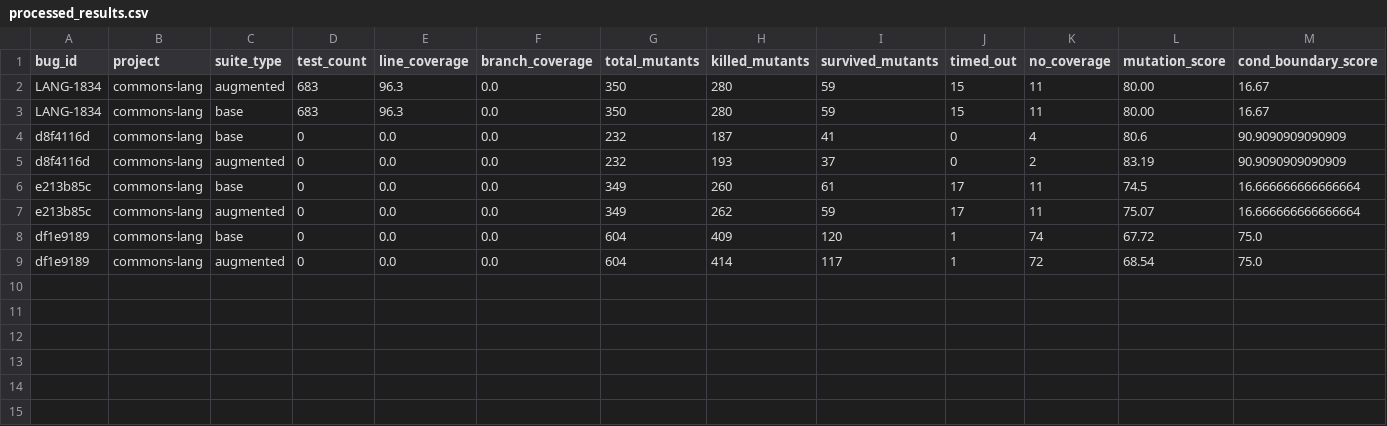
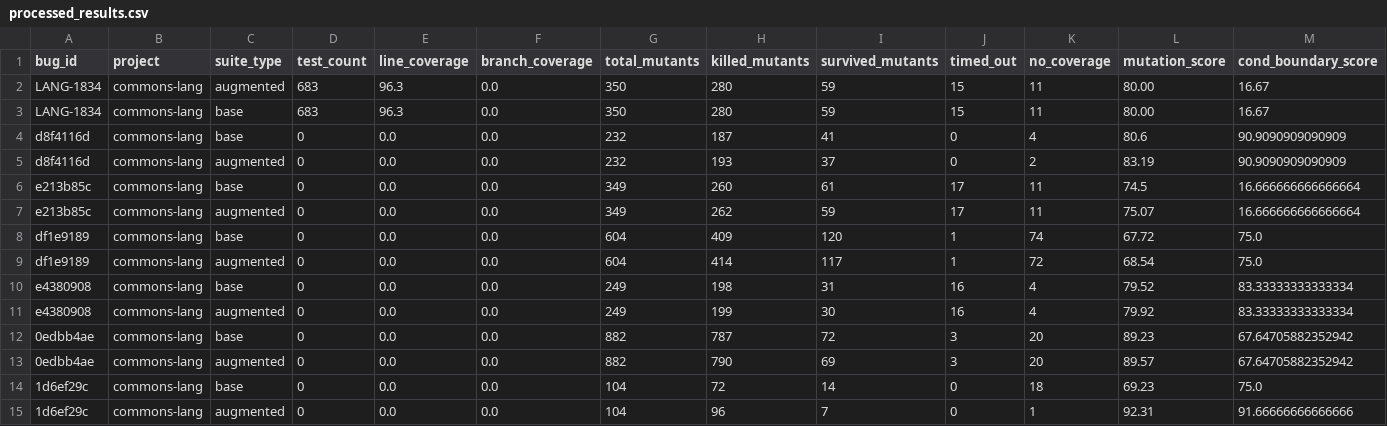
Before and after one commit to Kanhaiya76618/java-mutation-testing-research, a CSV file: data/processed_results.csv, drawn as a sheet; only a part is shown; rows hold the shown columns only; the diff names each change by its address in the sheet, - before the commit and + after, or states it on an @@ line.

Commit message:
feat(Batch 1): expand dataset with real bug fixes in time, conversion, and charrange modules

```diff
--- a/data/processed_results.csv
+++ b/data/processed_results.csv
+row 10: e4380908 | commons-lang | base | 0 | 0.0 | 0.0 | 249 | 198 | 31 | 16 | 4 | 79.52 | 83.33333333333334
+row 11: e4380908 | commons-lang | augmented | 0 | 0.0 | 0.0 | 249 | 199 | 30 | 16 | 4 | 79.92 | 83.33333333333334
+row 12: 0edbb4ae | commons-lang | base | 0 | 0.0 | 0.0 | 882 | 787 | 72 | 3 | 20 | 89.23 | 67.64705882352942
+row 13: 0edbb4ae | commons-lang | augmented | 0 | 0.0 | 0.0 | 882 | 790 | 69 | 3 | 20 | 89.57 | 67.64705882352942
+row 14: 1d6ef29c | commons-lang | base | 0 | 0.0 | 0.0 | 104 | 72 | 14 | 0 | 18 | 69.23 | 75.0
+row 15: 1d6ef29c | commons-lang | augmented | 0 | 0.0 | 0.0 | 104 | 96 | 7 | 0 | 1 | 92.31 | 91.66666666666666
```
Also changed, not shown: 1 other file.
